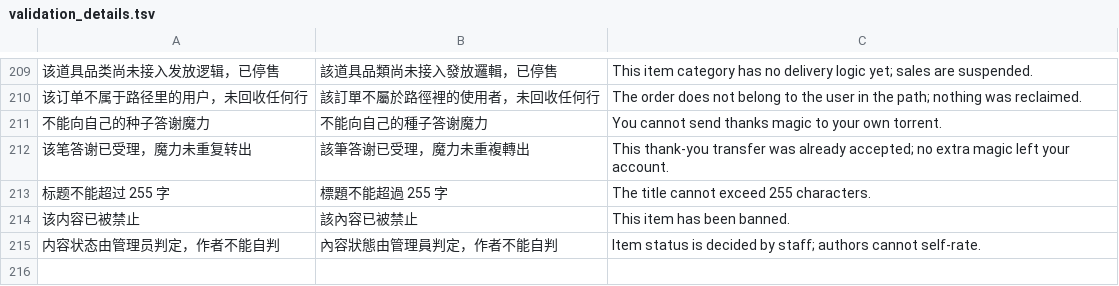
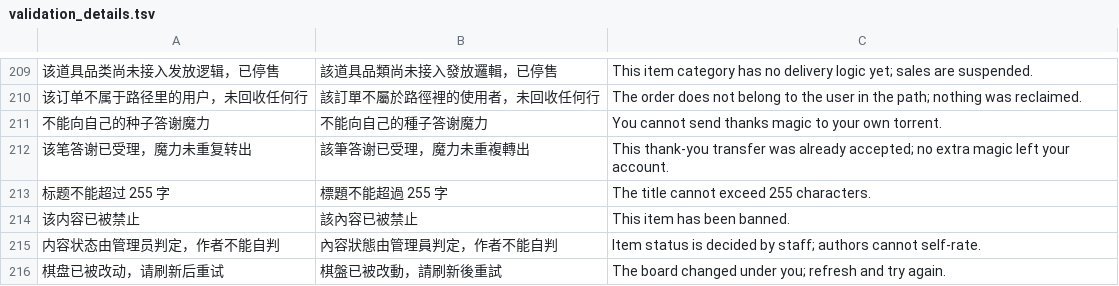
Before and after one commit to gntv456/FluxTorrent, a TSV file: apps/api/i18n/validation_details.tsv, drawn as a sheet; only a part is shown, gaps mark what is left out; the diff names each change by its address in the sheet, - before the commit and + after, or states it on an @@ line.

Commit message:
fix(五子棋): P-372 落子改 CAS——并发两笔不再互相吞子
`POST /gomoku/games/{id}/move` 先 SELECT (black,white,board,turn,winner)，
判完归属/轮次/占位后**无条件** `UPDATE ... SET board=$2 WHERE id=$1`。
同一玩家的两次并发落子（双标签页、连点、脚本重试）读到同一份 board，
各自算出完整盘面，后提交者整盘覆盖前一笔 ⇒ 盘上少一颗子、当事人还白多得
一次行棋机会；若两次都判成胜负，`winner_id` 也互相覆盖（谁赢取决于谁最后落地）。

改法：UPDATE 带上我刚读到的值 `AND board=$5 AND turn=$6`，0 行即回可见冲突
（422「棋盘已被改动，请刷新后重试」，整句字面量已进 validation_details.tsv）。
把「静默覆盖」换成「看得见的一次冲突」，客户端刷新后按新盘面再下。

新增常驻闸门 FA 11 条：FA1/FA1b/FA1c 钉 CAS 条件、0 行判定与整句字面量；
FA2 三道归属闸（非对局者 Forbidden、轮次、占位、终局、无对手）不许在改写中被顺手删；
FA5 join 侧同类 CAS（`white_id IS NULL AND black_id <> $2`）；
FA4 是正控——真表事务内对同一旧值连打两次 CAS：首次 1 行、二次 0 行，
而无 CAS 的写法两次都 1 行（这就是覆盖的来源），回滚后残留 0；
FA6/FA7 报现网账与残料。
负控：拆掉 CAS 条件 + 把 0 行判定改成不可能值 → FA1/FA1b 红（还原用自留 cp 副本）。

**影响面诚实交代**：现网 `gomoku_games` 0 局、五子棋玩法今天没人用，所以这条是
「用了就中」的潜伏缺陷，不是线上事故。另记一条待办：`gomoku_create` 既无频控也无
「每人进行中局数」上限，任何会员可以无限 POST 建房（每请求一行），FA6 已把这条
写在册提示里，加限流后应转成硬判据。

```diff
--- a/apps/api/i18n/validation_details.tsv
+++ b/apps/api/i18n/validation_details.tsv
+row 216: 棋盘已被改动，请刷新后重试 | 棋盤已被改動，請刷新後重試 | The board changed under you; refresh and try again.
```
Also changed, not shown: 2 other files.
